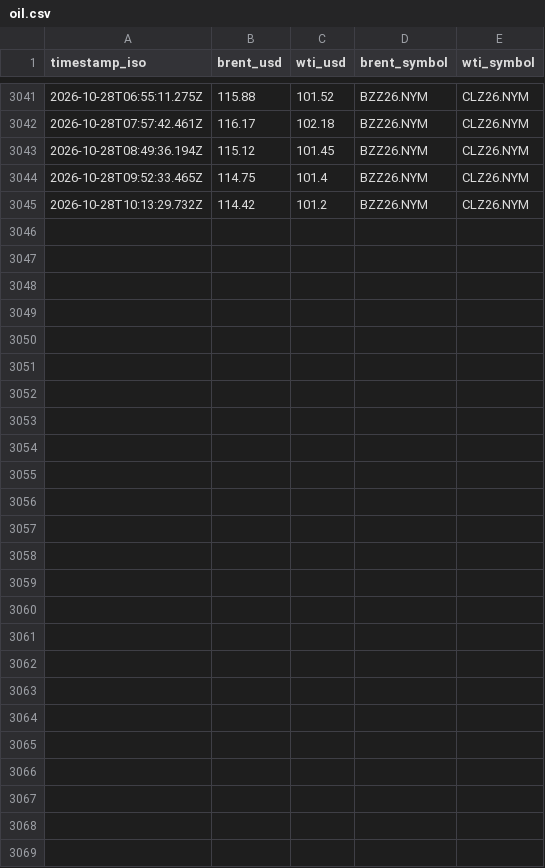
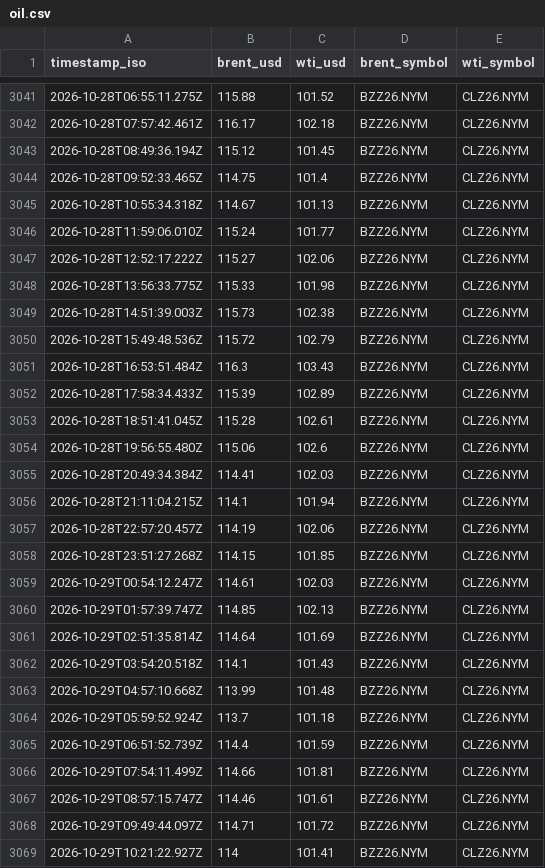
Before and after one commit to supamanluva/hormuz-watch, a CSV file: history/oil.csv, drawn as a sheet; only a part is shown, gaps mark what is left out.

```diff
--- a/history/oil.csv
+++ b/history/oil.csv
@@ -3044,2 +3044,26 @@ timestamp_iso,brent_usd,wti_usd,brent_symbol,wti_symbol
 2026-10-28T09:52:33.465Z,114.75,101.4,BZZ26.NYM,CLZ26.NYM
-2026-10-28T10:13:29.732Z,114.42,101.2,BZZ26.NYM,CLZ26.NYM
+2026-10-28T10:55:34.318Z,114.67,101.13,BZZ26.NYM,CLZ26.NYM
+2026-10-28T11:59:06.010Z,115.24,101.77,BZZ26.NYM,CLZ26.NYM
+2026-10-28T12:52:17.222Z,115.27,102.06,BZZ26.NYM,CLZ26.NYM
+2026-10-28T13:56:33.775Z,115.33,101.98,BZZ26.NYM,CLZ26.NYM
+2026-10-28T14:51:39.003Z,115.73,102.38,BZZ26.NYM,CLZ26.NYM
+2026-10-28T15:49:48.536Z,115.72,102.79,BZZ26.NYM,CLZ26.NYM
+2026-10-28T16:53:51.484Z,116.3,103.43,BZZ26.NYM,CLZ26.NYM
+2026-10-28T17:58:34.433Z,115.39,102.89,BZZ26.NYM,CLZ26.NYM
+2026-10-28T18:51:41.045Z,115.28,102.61,BZZ26.NYM,CLZ26.NYM
+2026-10-28T19:56:55.480Z,115.06,102.6,BZZ26.NYM,CLZ26.NYM
+2026-10-28T20:49:34.384Z,114.41,102.03,BZZ26.NYM,CLZ26.NYM
+2026-10-28T21:11:04.215Z,114.1,101.94,BZZ26.NYM,CLZ26.NYM
+2026-10-28T22:57:20.457Z,114.19,102.06,BZZ26.NYM,CLZ26.NYM
+2026-10-28T23:51:27.268Z,114.15,101.85,BZZ26.NYM,CLZ26.NYM
+2026-10-29T00:54:12.247Z,114.61,102.03,BZZ26.NYM,CLZ26.NYM
+2026-10-29T01:57:39.747Z,114.85,102.13,BZZ26.NYM,CLZ26.NYM
+2026-10-29T02:51:35.814Z,114.64,101.69,BZZ26.NYM,CLZ26.NYM
+2026-10-29T03:54:20.518Z,114.1,101.43,BZZ26.NYM,CLZ26.NYM
+2026-10-29T04:57:10.668Z,113.99,101.48,BZZ26.NYM,CLZ26.NYM
+2026-10-29T05:59:52.924Z,113.7,101.18,BZZ26.NYM,CLZ26.NYM
+2026-10-29T06:51:52.739Z,114.4,101.59,BZZ26.NYM,CLZ26.NYM
+2026-10-29T07:54:11.499Z,114.66,101.81,BZZ26.NYM,CLZ26.NYM
+2026-10-29T08:57:15.747Z,114.46,101.61,BZZ26.NYM,CLZ26.NYM
+2026-10-29T09:49:44.097Z,114.71,101.72,BZZ26.NYM,CLZ26.NYM
+2026-10-29T10:21:22.927Z,114,101.41,BZZ26.NYM,CLZ26.NYM
```
Also changed, not shown: history/events.csv, history/status_history.csv, 1 other file.
